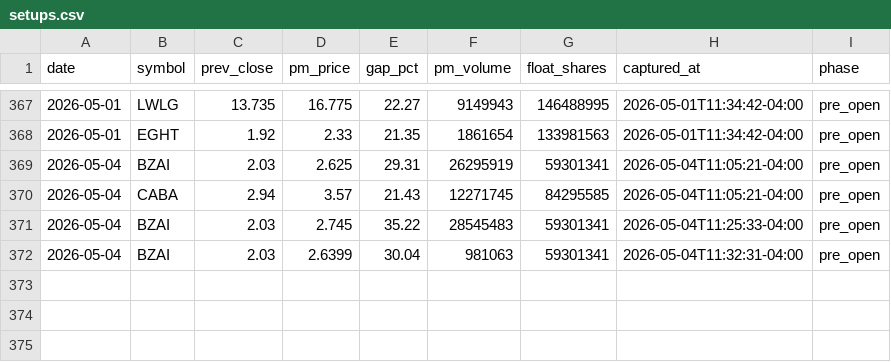
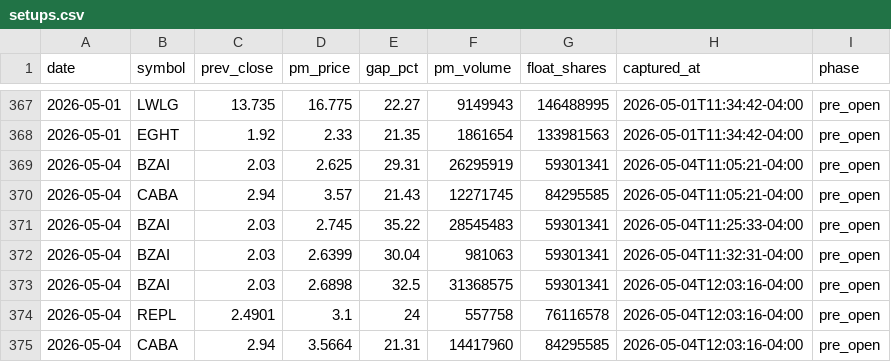
Before and after one commit to emart-ai/dailytrade, a CSV file: data/setups.csv, drawn as a sheet; only a part is shown, gaps mark what is left out; the diff names each change by its address in the sheet, - before the commit and + after, or states it on an @@ line.

Commit message:
scan: 2026-05-04T16:03Z

```diff
--- a/data/setups.csv
+++ b/data/setups.csv
+row 373: 2026-05-04 | BZAI | 2.03 | 2.6898 | 32.5 | 31368575 | 59301341 | 2026-05-04T12:03:16-04:00 | pre_open
+row 374: 2026-05-04 | REPL | 2.4901 | 3.1 | 24 | 557758 | 76116578 | 2026-05-04T12:03:16-04:00 | pre_open
+row 375: 2026-05-04 | CABA | 2.94 | 3.5664 | 21.31 | 14417960 | 84295585 | 2026-05-04T12:03:16-04:00 | pre_open
```
